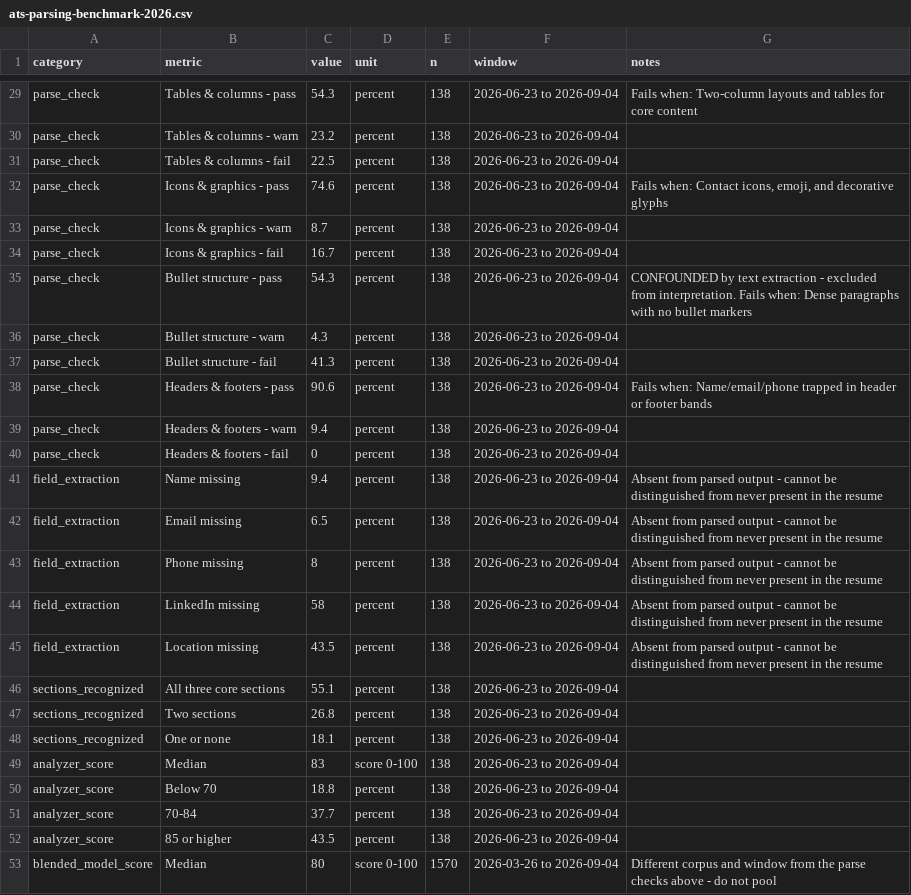
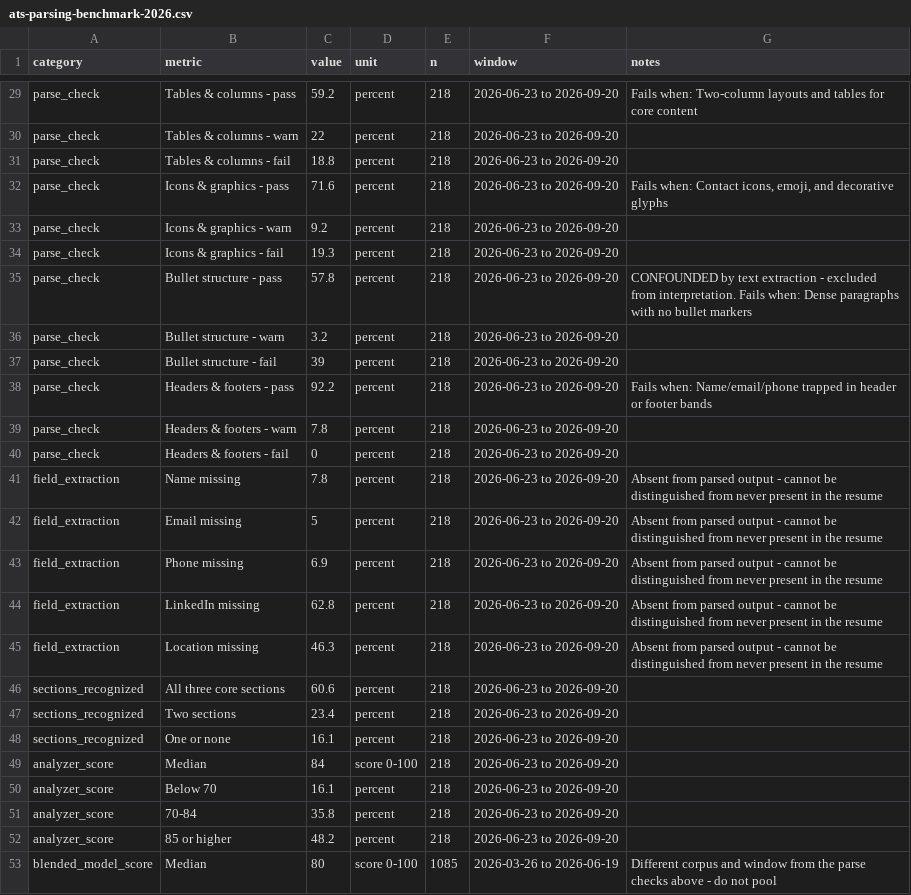
Before and after one commit to deepsyyt/resumeatlas-research, a CSV file: datasets/ats-parsing-benchmark-2026.csv, drawn as a sheet; only a part is shown, gaps mark what is left out; the diff covers the shown part only; the diff names each change by its address in the sheet, - before the commit and + after, or states it on an @@ line.

```diff
--- a/datasets/ats-parsing-benchmark-2026.csv
+++ b/datasets/ats-parsing-benchmark-2026.csv
-C29 (value): 54.3
+C29 (value): 59.2
-E29:E52 (n): 138
+E29:E52 (n): 218
-F29:F52 (window): 2026-06-23 to 2026-09-04
+F29:F52 (window): 2026-06-23 to 2026-09-20
-C30 (value): 23.2
+C30 (value): 22
-C31 (value): 22.5
+C31 (value): 18.8
-C32 (value): 74.6
+C32 (value): 71.6
-C33 (value): 8.7
+C33 (value): 9.2
-C34 (value): 16.7
+C34 (value): 19.3
-C35 (value): 54.3
+C35 (value): 57.8
-C36 (value): 4.3
+C36 (value): 3.2
-C37 (value): 41.3
+C37 (value): 39
-C38 (value): 90.6
+C38 (value): 92.2
-C39 (value): 9.4
+C39 (value): 7.8
-C41 (value): 9.4
+C41 (value): 7.8
-C42 (value): 6.5
+C42 (value): 5
-C43 (value): 8
+C43 (value): 6.9
-C44 (value): 58
+C44 (value): 62.8
-C45 (value): 43.5
+C45 (value): 46.3
-C46 (value): 55.1
+C46 (value): 60.6
-C47 (value): 26.8
+C47 (value): 23.4
-C48 (value): 18.1
+C48 (value): 16.1
-C49 (value): 83
+C49 (value): 84
-C50 (value): 18.8
+C50 (value): 16.1
-C51 (value): 37.7
+C51 (value): 35.8
-C52 (value): 43.5
+C52 (value): 48.2
-E53 (n): 1570
+E53 (n): 1085
-F53 (window): 2026-03-26 to 2026-09-04
+F53 (window): 2026-03-26 to 2026-06-19
```
Also changed, not shown: 77 edited cells elsewhere in this file, 12 other files.
